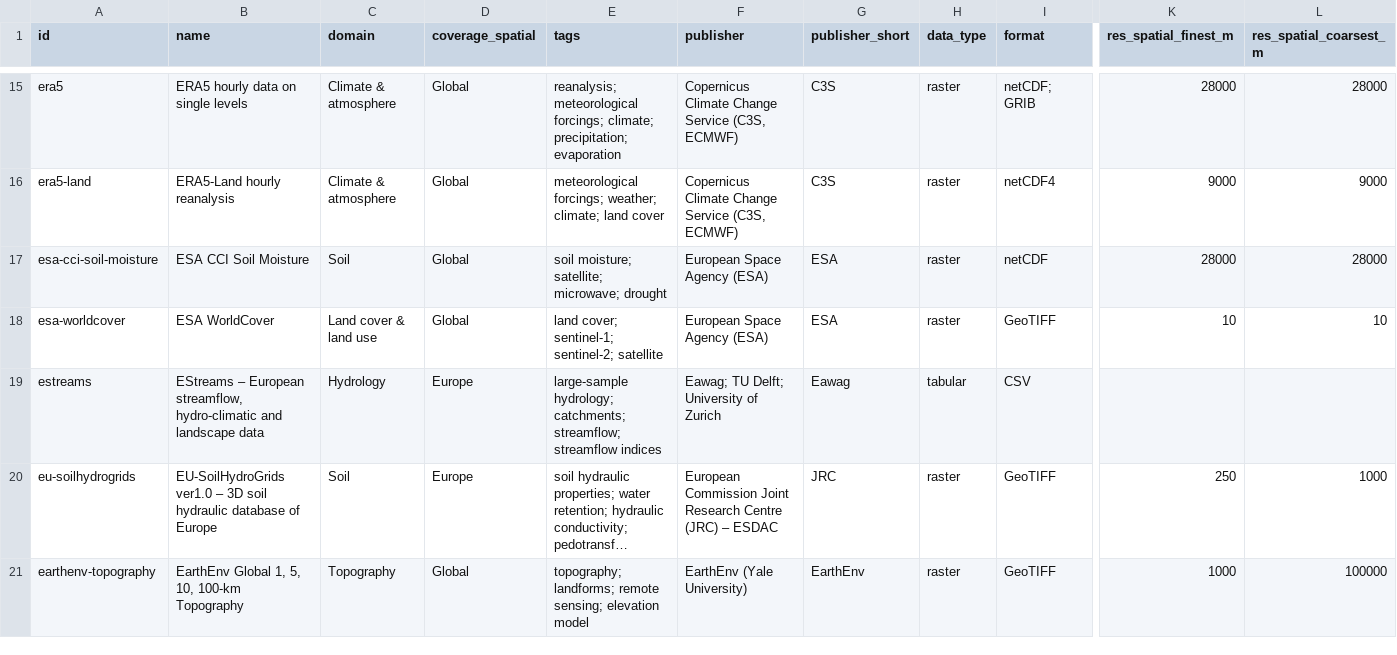
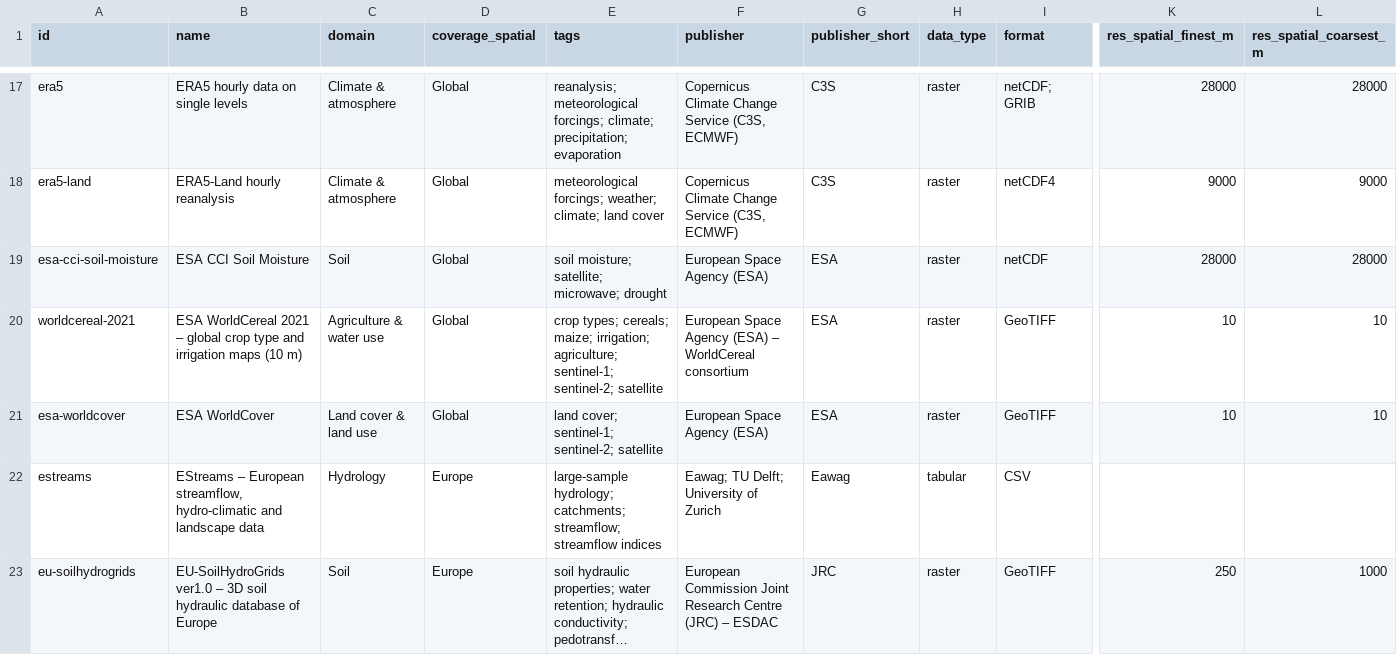
Before and after one commit to MxNl/awesome_geodata_table, a CSV file: metadata/datasets.csv, drawn as a sheet; only a part is shown, gaps mark what is left out; the shorter side is filled out with more unchanged rows; long unchanged cells end in …; rows hold the shown columns only; the diff covers the shown part only; the diff names each change by its address in the sheet, - before the commit and + after, or states it on an @@ line.

Commit message:
Add crop type maps for Germany and Europe (JRC EUCROPMAP, CLMS HRL Crop Types, DLR CropTypes, Thünen, ESA WorldCereal); crop dictionary terms; README

```diff
--- a/metadata/datasets.csv
+++ b/metadata/datasets.csv
+row 20: worldcereal-2021 | ESA WorldCereal 2021 – global crop type and irrigation maps (10 m) | Agriculture & water use | Global | crop types; cereals; maize; irrigation; agriculture; sentinel-1; sentinel-2; satellite | European Space Agency (ESA) – WorldCereal consortium | ESA | raster | GeoTIFF | 10 | 10
```
Also changed, not shown: 4 added rows elsewhere in this file, metadata/parameters.csv, 8 other files.
